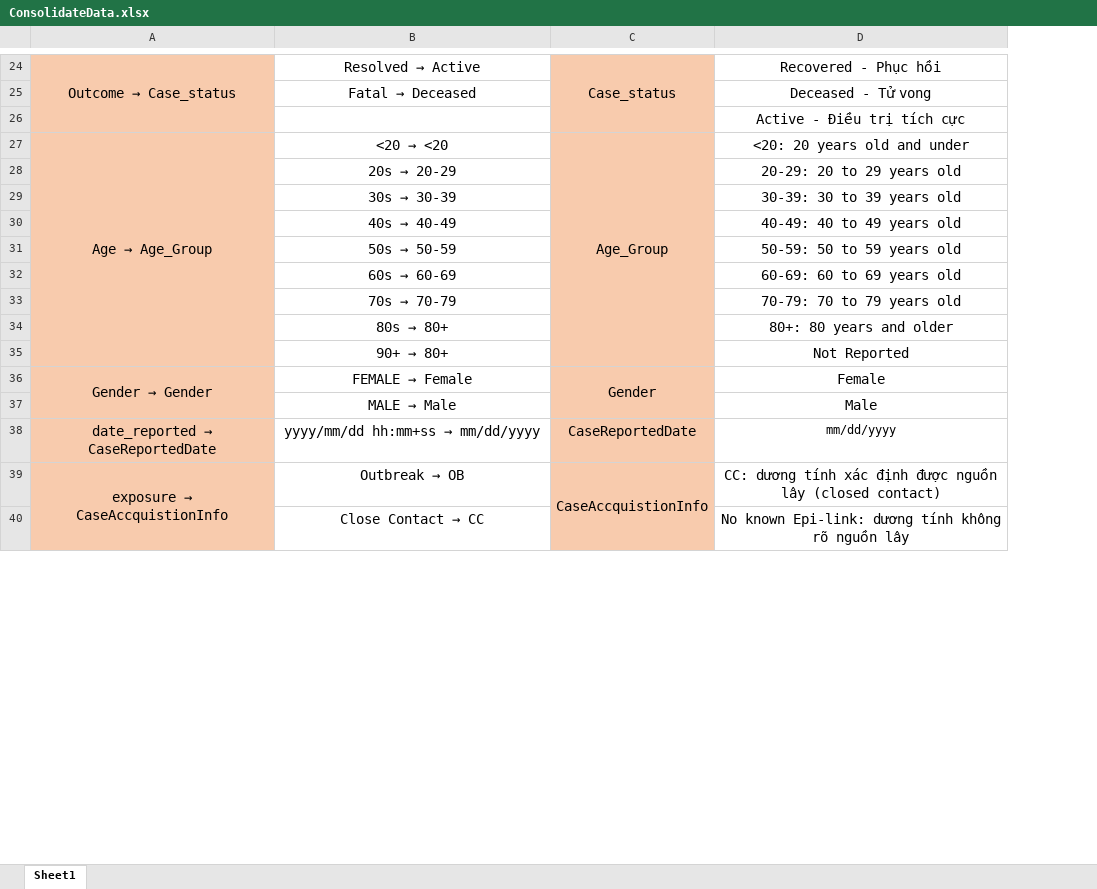
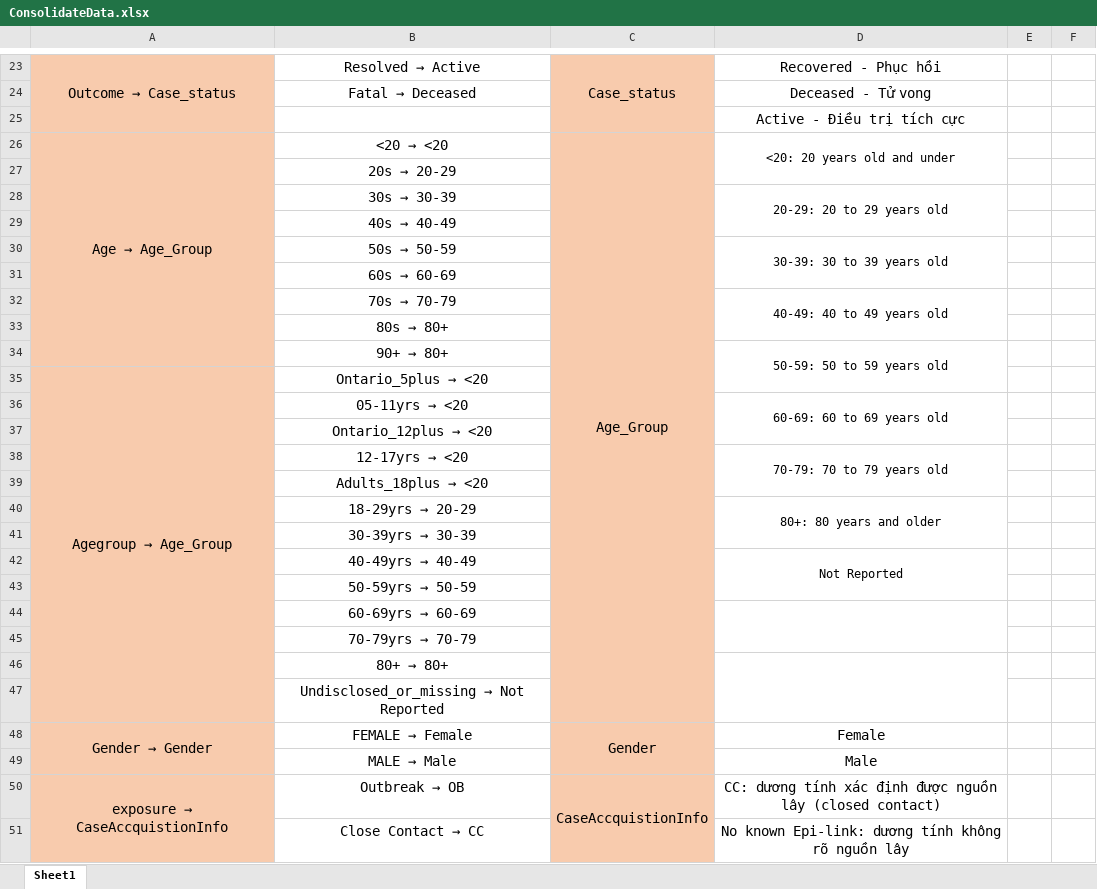
Before and after one commit to nqan1409/DoAnBI, an Excel workbook: Ontario_Covid/Report/NDS/ConsolidateData.xlsx, sheet Sheet1, drawn as a sheet; only a part is shown, gaps mark what is left out; values as stored, in another font and other column widths than the file's, no borders; removed rows and columns are numbered as before the commit, all else as after; the diff covers the shown part only; the diff names each change by its address in the sheet, - before the commit and + after, or states it on an @@ line.

Commit message:
Update ConsolidateData

```diff
--- a/Ontario_Covid/Report/NDS/ConsolidateData.xlsx (sheet Sheet1)
+++ b/Ontario_Covid/Report/NDS/ConsolidateData.xlsx (sheet Sheet1)
+column E, empty
+column F, empty
@@ D26 text size: smaller @@
+D26:D27 merged
-D27: 20-29: 20 to 29 years old
+D27: (empty)
-D28: 30-39: 30 to 39 years old
+D28: 20-29: 20 to 29 years old
@@ D28 text size: smaller @@
+D28:D29 merged
-D29: 40-49: 40 to 49 years old
+D29: (empty)
-D30: 50-59: 50 to 59 years old
+D30: 30-39: 30 to 39 years old
@@ D30 text size: smaller @@
+D30:D31 merged
-D31: 60-69: 60 to 69 years old
+D31: (empty)
-D32: 70-79: 70 to 79 years old
+D32: 40-49: 40 to 49 years old
@@ D32 text size: smaller @@
+D32:D33 merged
-D33: 80+: 80 years and older
+D33: (empty)
-D34: Not Reported
+D34: 50-59: 50 to 59 years old
@@ D34 text size: smaller @@
+D34:D35 merged
+row 35: Agegroup → Age_Group | Ontario_5plus → <20
+row 36:  | 05-11yrs → <20 |  | 60-69: 60 to 69 years old
+row 37:  | Ontario_12plus → <20
+row 38:  | 12-17yrs → <20 |  | 70-79: 70 to 79 years old
+row 39:  | Adults_18plus → <20
+row 40:  | 18-29yrs → 20-29 |  | 80+: 80 years and older
+row 41:  | 30-39yrs → 30-39
+row 42:  | 40-49yrs → 40-49 |  | Not Reported
+row 43:  | 50-59yrs → 50-59
+row 44:  | 60-69yrs → 60-69
+row 45:  | 70-79yrs → 70-79
+row 46:  | 80+ → 80+
+row 47:  | Undisclosed_or_missing → Not Reported
-row 38: date_reported → CaseReportedDate | yyyy/mm/dd hh:mm+ss → mm/dd/yyyy | CaseReportedDate | mm/dd/yyyy
```
Also changed, not shown: 1 removed row elsewhere in this sheet, 2 other files.
